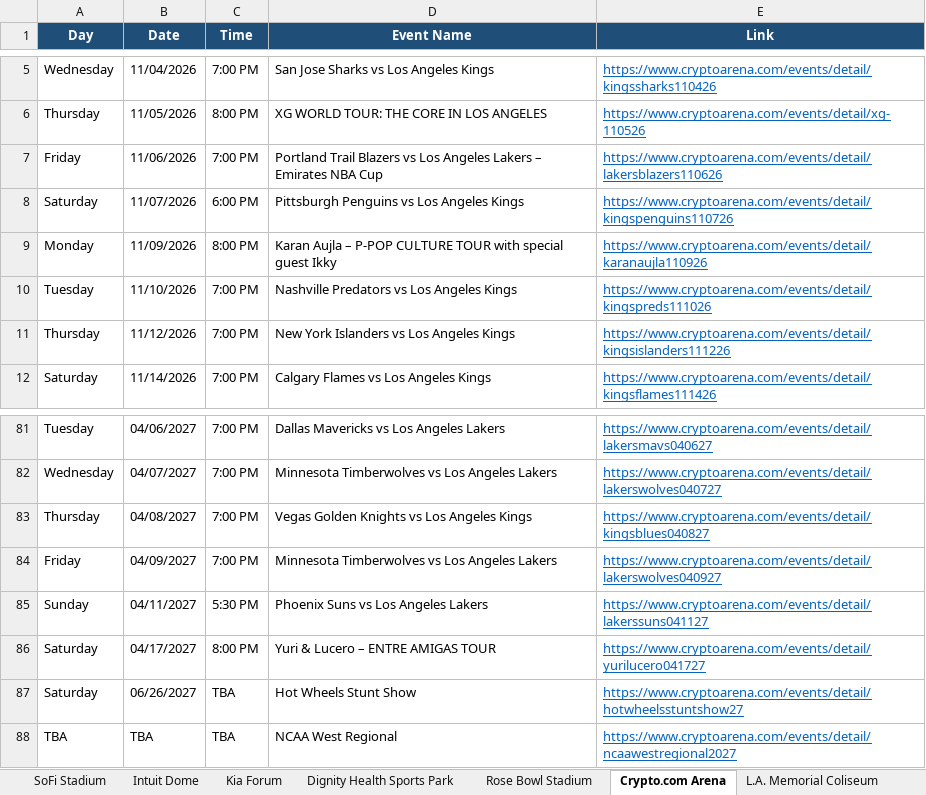
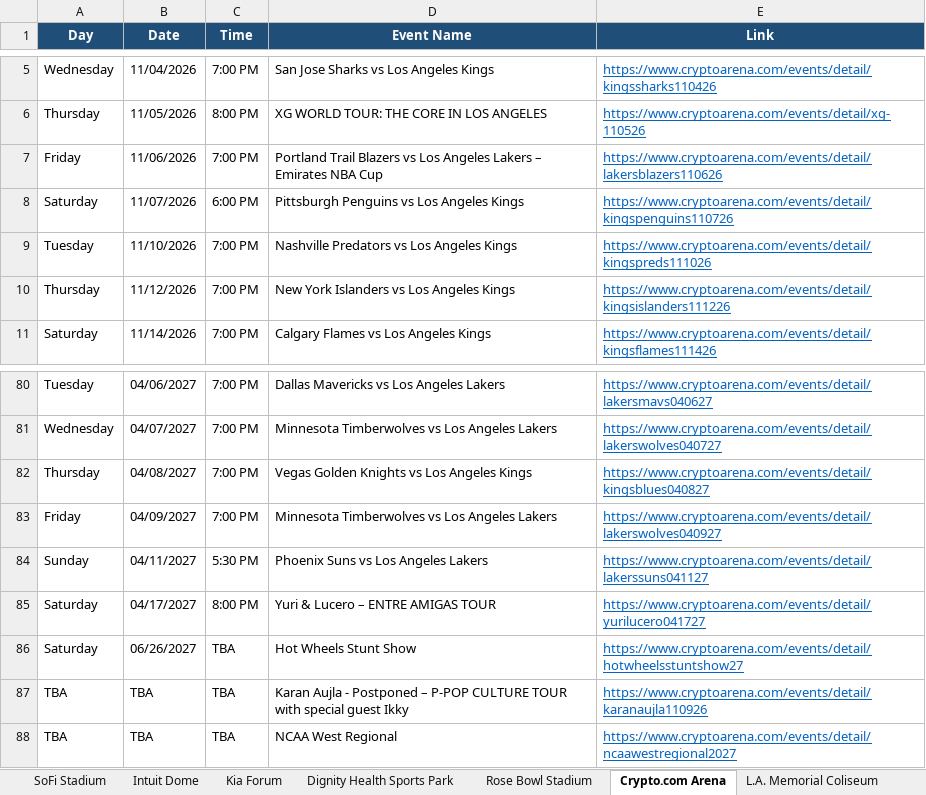
Before and after one commit to hannahlee-vzw/southern_california_events, an Excel workbook: docs/events.xlsx, sheet Crypto.com Arena, drawn as a sheet; only a part is shown, gaps mark what is left out; values as stored, in another font and other column widths than the file's, no borders; removed rows and columns are numbered as before the commit, all else as after; the diff names each change by its address in the sheet, - before the commit and + after, or states it on an @@ line.

```diff
--- a/docs/events.xlsx (sheet Crypto.com Arena)
+++ b/docs/events.xlsx (sheet Crypto.com Arena)
-row 9: Monday | 11/09/2026 | 8:00 PM | Karan Aujla – P-POP CULTURE TOUR with special guest Ikky | https://www.cryptoarena.com/events/detail/karanaujla110926
+row 87: TBA | TBA | TBA | Karan Aujla - Postponed – P-POP CULTURE TOUR with special guest Ikky | https://www.cryptoarena.com/events/detail/karanaujla110926
```
Also changed, not shown: sheet Past Events, sheet Hollywood Bowl, sheet Kia Forum, sheet Intuit Dome, sheet LA Convention Center, 3 other files.
